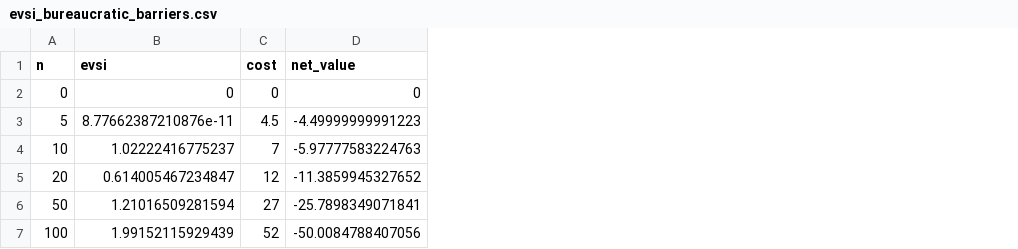
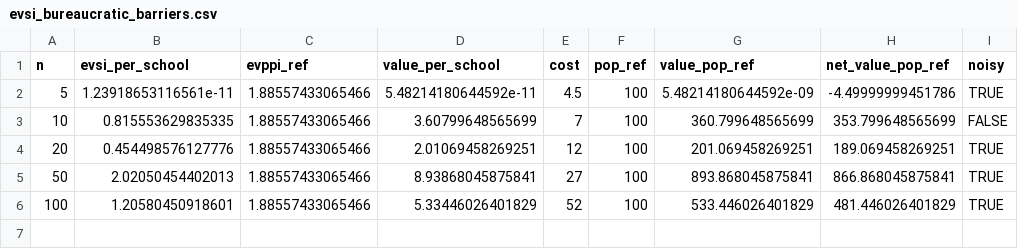
Before and after one commit to CWWhitney/value_of_information_examples, a CSV file: outputs/evsi_bureaucratic_barriers.csv, drawn as a sheet; removed rows and columns are numbered as before the commit, all else as after; the diff names each change by its address in the sheet, - before the commit and + after, or states it on an @@ line.

```diff
--- a/outputs/evsi_bureaucratic_barriers.csv
+++ b/outputs/evsi_bureaucratic_barriers.csv
-column B (evsi), rows 3-7: 8.77662387210876e-11 | 1.02222416775237 | 0.614005467234847 | 1.21016509281594 | 1.99152115929439
+column B (evsi_per_school), rows 2-6: 1.23918653116561e-11 | 0.815553629835335 | 0.454498576127776 | 2.02050454402013 | 1.20580450918601
+column C (evppi_ref), rows 2-6: all 1.88557433065466
+column D (value_per_school), rows 2-6: 5.48214180644592e-11 | 3.60799648565699 | 2.01069458269251 | 8.93868045875841 | 5.33446026401829
-column D (net_value), rows 3-7: -4.49999999991223 | -5.97777583224763 | -11.3859945327652 | -25.7898349071841 | -50.0084788407056
+column F (pop_ref), rows 2-6: all 100
+column G (value_pop_ref), rows 2-6: 5.48214180644592e-09 | 360.799648565699 | 201.069458269251 | 893.868045875841 | 533.446026401829
+column H (net_value_pop_ref), rows 2-6: -4.49999999451786 | 353.799648565699 | 189.069458269251 | 866.868045875841 | 481.446026401829
+column I (noisy), rows 2-6: TRUE | FALSE | TRUE | TRUE | TRUE
-row 2: 0 | 0 | 0 | 0
```
Also changed, not shown: outputs/evppi_robustness.csv, outputs/evsi_breakeven_schools.csv, 12 other files.
